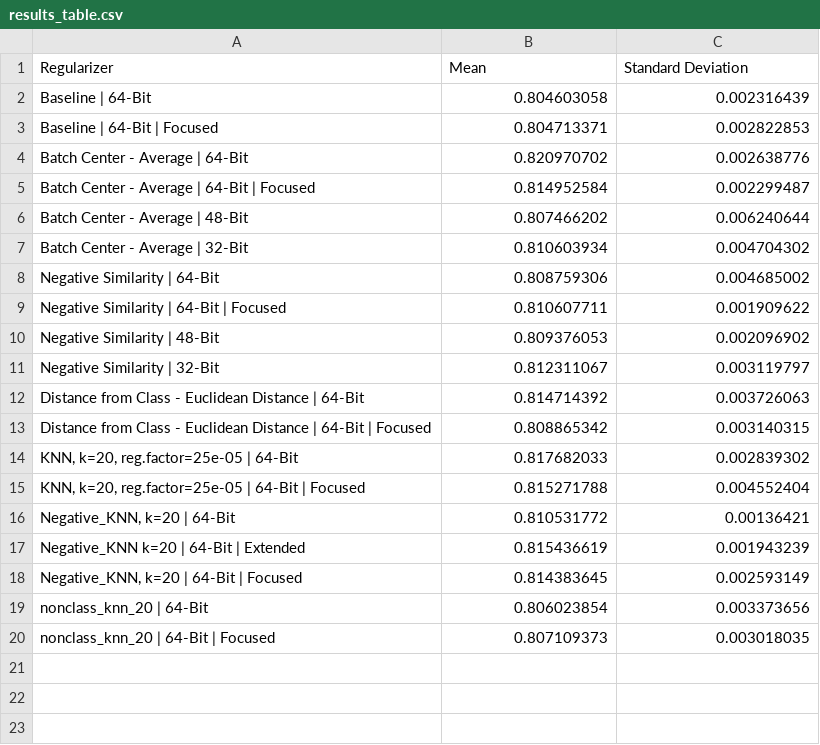
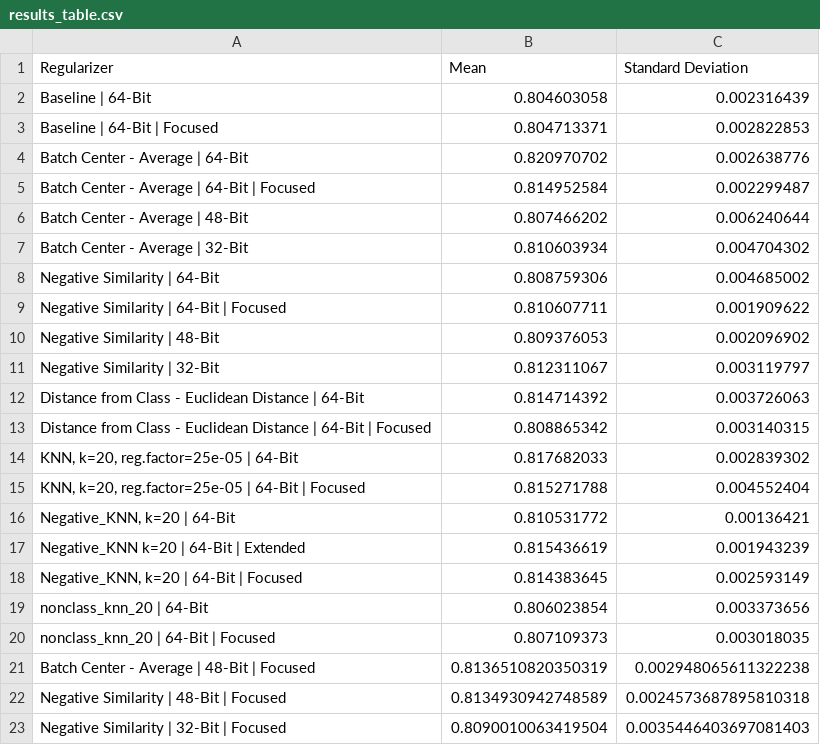
Before and after one commit to nasioutz/DeepHash, a CSV file: examples/dch/results_table.csv, drawn as a sheet; the diff names each change by its address in the sheet, - before the commit and + after, or states it on an @@ line.

Commit message:
Add files via upload

```diff
--- a/examples/dch/results_table.csv
+++ b/examples/dch/results_table.csv
+row 21: Batch Center - Average | 48-Bit | Focused | 0.8136510820350319 | 0.002948065611322238
+row 22: Negative Similarity | 48-Bit | Focused | 0.8134930942748589 | 0.0024573687895810318
+row 23: Negative Similarity | 32-Bit | Focused | 0.8090010063419504 | 0.0035446403697081403
```
